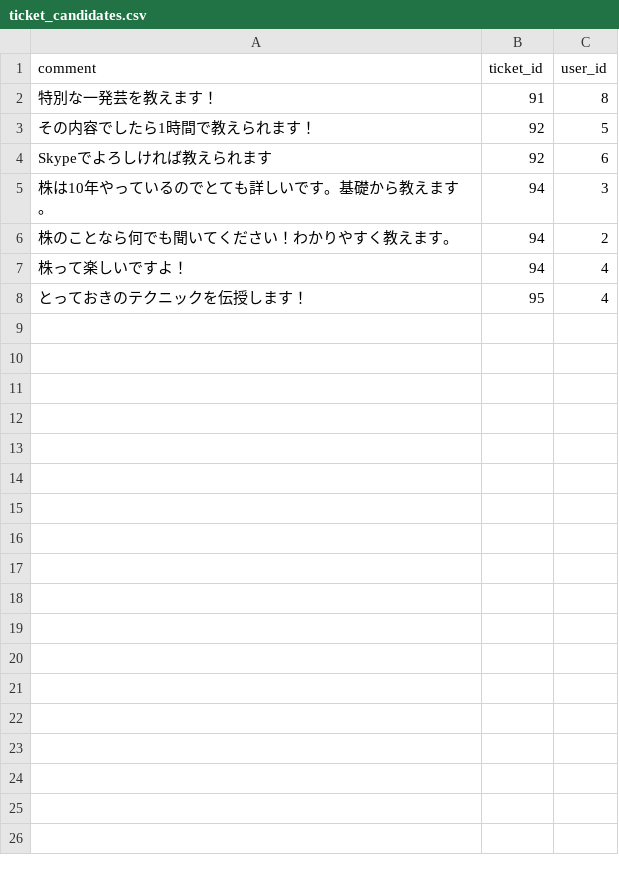
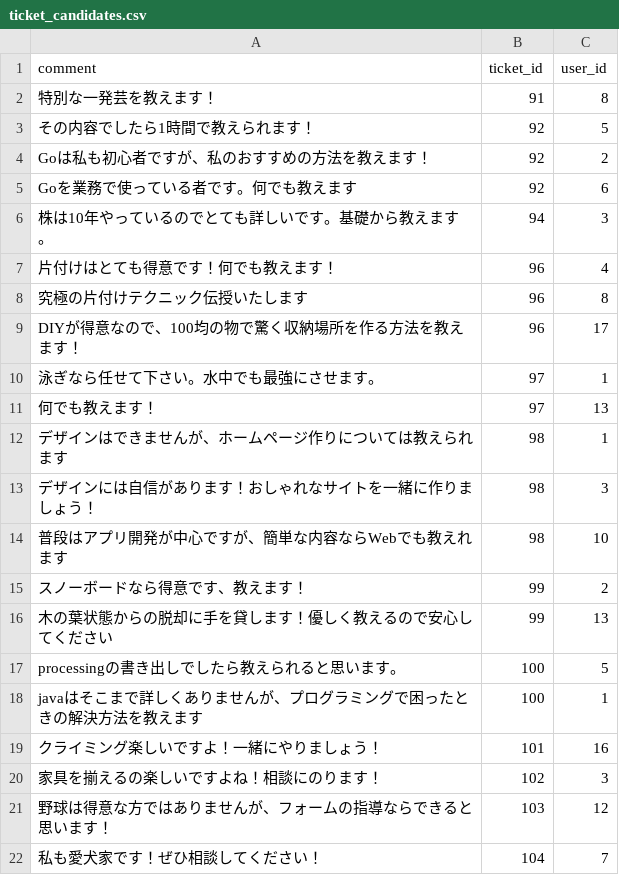
Before and after one commit to suiyujin/openhacku, a CSV file: db/dummy_data/ticket_candidates.csv, drawn as a sheet; only a part is shown; the diff covers the shown part only.

Commit message:
add dummy tickets

```diff
--- a/db/dummy_data/ticket_candidates.csv
+++ b/db/dummy_data/ticket_candidates.csv
@@ -3,6 +3,20 @@ comment,ticket_id,user_id
 その内容でしたら1時間で教えられます！,92,5
-Skypeでよろしければ教えられます,92,6
+Goは私も初心者ですが、私のおすすめの方法を教えます！,92,2
+Goを業務で使っている者です。何でも教えます,92,6
 株は10年やっているのでとても詳しいです。基礎から教えます。,94,3
-株のことなら何でも聞いてください！わかりやすく教えます。,94,2
-株って楽しいですよ！,94,4
-とっておきのテクニックを伝授します！,95,4
+片付けはとても得意です！何でも教えます！,96,4
+究極の片付けテクニック伝授いたします,96,8
+DIYが得意なので、100均の物で驚く収納場所を作る方法を教えます！,96,17
+泳ぎなら任せて下さい。水中でも最強にさせます。,97,1
+何でも教えます！,97,13
+デザインはできませんが、ホームページ作りについては教えられます,98,1
+デザインには自信があります！おしゃれなサイトを一緒に作りましょう！,98,3
+普段はアプリ開発が中心ですが、簡単な内容ならWebでも教えれます,98,10
+スノーボードなら得意です、教えます！,99,2
+木の葉状態からの脱却に手を貸します！優しく教えるので安心してください,99,13
+processingの書き出しでしたら教えられると思います。,100,5
+javaはそこまで詳しくありませんが、プログラミングで困ったときの解決方法を教えます,100,1
+クライミング楽しいですよ！一緒にやりましょう！,101,16
+家具を揃えるの楽しいですよね！相談にのります！,102,3
+野球は得意な方ではありませんが、フォームの指導ならできると思います！,103,12
+私も愛犬家です！ぜひ相談してください！,104,7
```
Also changed, not shown: 21 added rows elsewhere in this file, db/dummy_data/keywords_users.csv, db/dummy_data/users.csv, 3 other files.
